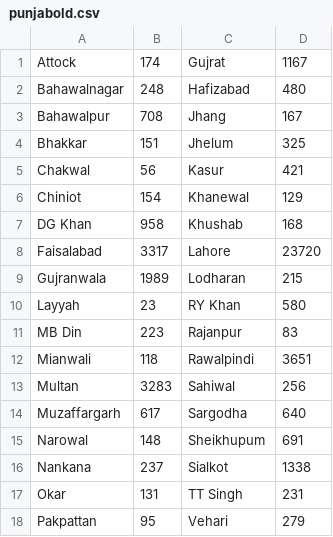
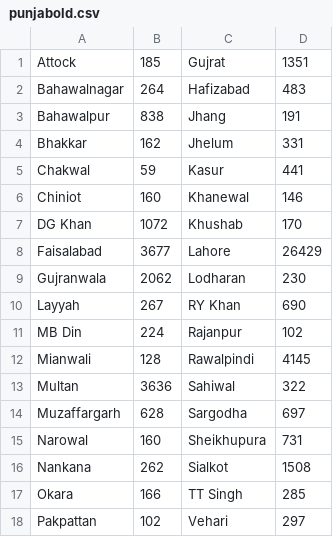
Before and after one commit to amantalreja/PAK-COVID, a CSV file: punjabold.csv, drawn as a sheet.

```diff
--- a/punjabold.csv
+++ b/punjabold.csv
@@ -1,18 +1,18 @@
-Attock,174,Gujrat,1167
-Bahawalnagar,248,Hafizabad,480
-Bahawalpur,708,Jhang,167
-Bhakkar,151,Jhelum,325
-Chakwal,56,Kasur,421
-Chiniot,154,Khanewal,129
-DG Khan,958,Khushab,168
-Faisalabad,3317,Lahore,23720
-Gujranwala,1989,Lodharan,215
-Layyah,23,RY Khan,580
-MB Din,223,Rajanpur,83
-Mianwali,118,Rawalpindi,3651
-Multan,3283,Sahiwal,256
-Muzaffargarh,617,Sargodha,640
-Narowal,148,Sheikhupum,691
-Nankana,237,Sialkot,1338
-Okar,131,TT Singh,231
-Pakpattan,95,Vehari,279
+Attock,185,Gujrat,1351
+Bahawalnagar,264,Hafizabad,483
+Bahawalpur,838,Jhang,191
+Bhakkar,162,Jhelum,331
+Chakwal,59,Kasur,441
+Chiniot,160,Khanewal,146
+DG Khan,1072,Khushab,170
+Faisalabad,3677,Lahore,26429
+Gujranwala,2062,Lodharan,230
+Layyah,267,RY Khan,690
+MB Din,224,Rajanpur,102
+Mianwali,128,Rawalpindi,4145
+Multan,3636,Sahiwal,322
+Muzaffargarh,628,Sargodha,697
+Narowal,160,Sheikhupura,731
+Nankana,262,Sialkot,1508
+Okara,166,TT Singh,285
+Pakpattan,102,Vehari,297
```
Also changed, not shown: punjabnew.csv.
